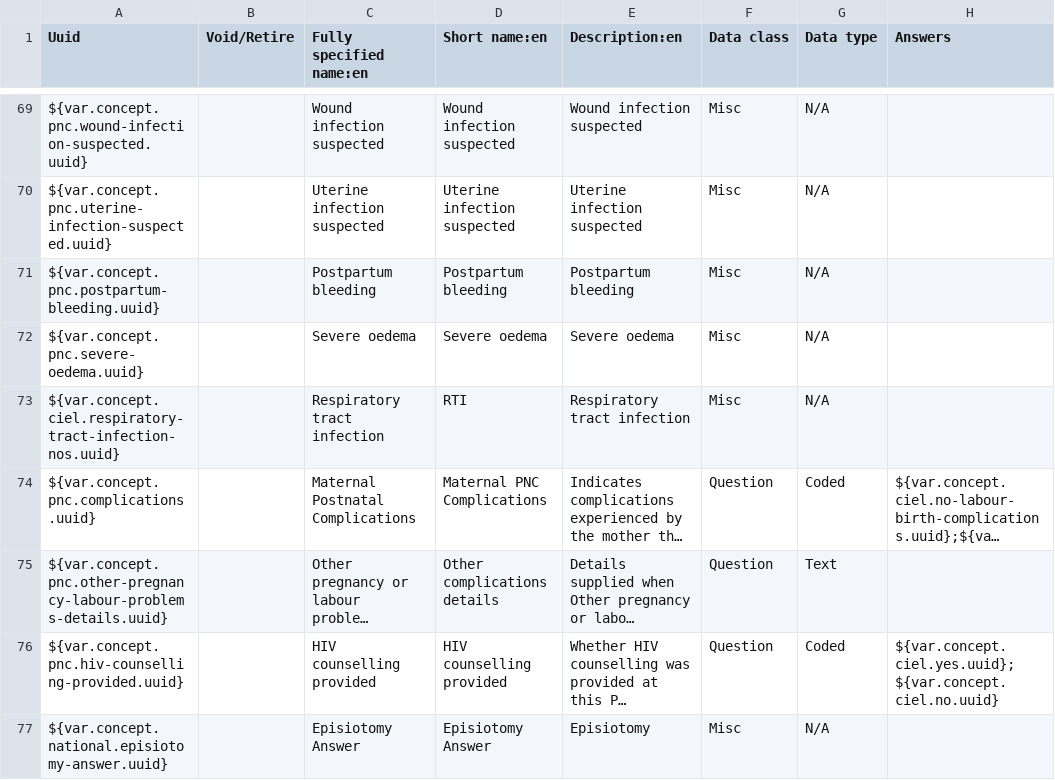
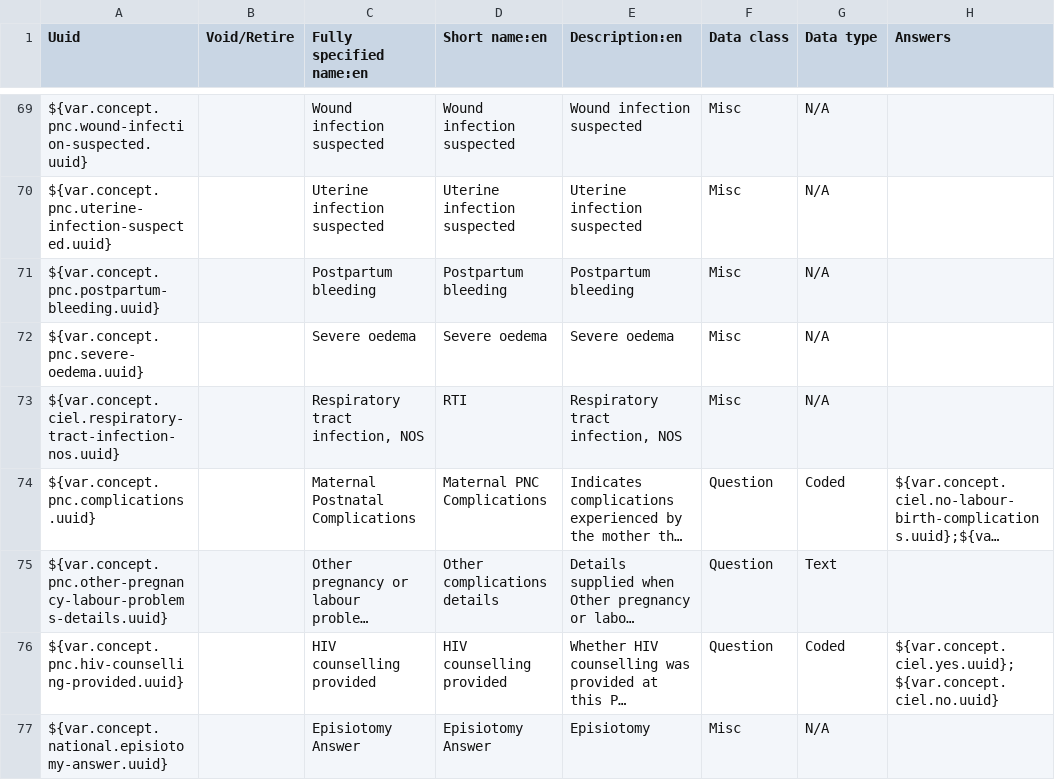
Before and after one commit to IntelliSOFT-Consulting/liberia-emr, a CSV file: content-packages/content-liberia-mch/configuration/backend_configuration/concepts/concepts-mch.csv, drawn as a sheet; only a part is shown, gaps mark what is left out; long unchanged cells end in …; the diff names each change by its address in the sheet, - before the commit and + after, or states it on an @@ line.

Commit message:
feat: update respiratory tract infection concept to include 'NOS' designation

```diff
--- a/content-packages/content-liberia-mch/configuration/backend_configuration/concepts/concepts-mch.csv
+++ b/content-packages/content-liberia-mch/configuration/backend_configuration/concepts/concepts-mch.csv
-C73 (Fully specified name:en): Respiratory tract infection
+C73 (Fully specified name:en): Respiratory tract infection, NOS
-E73 (Description:en): Respiratory tract infection
+E73 (Description:en): Respiratory tract infection, NOS
```
